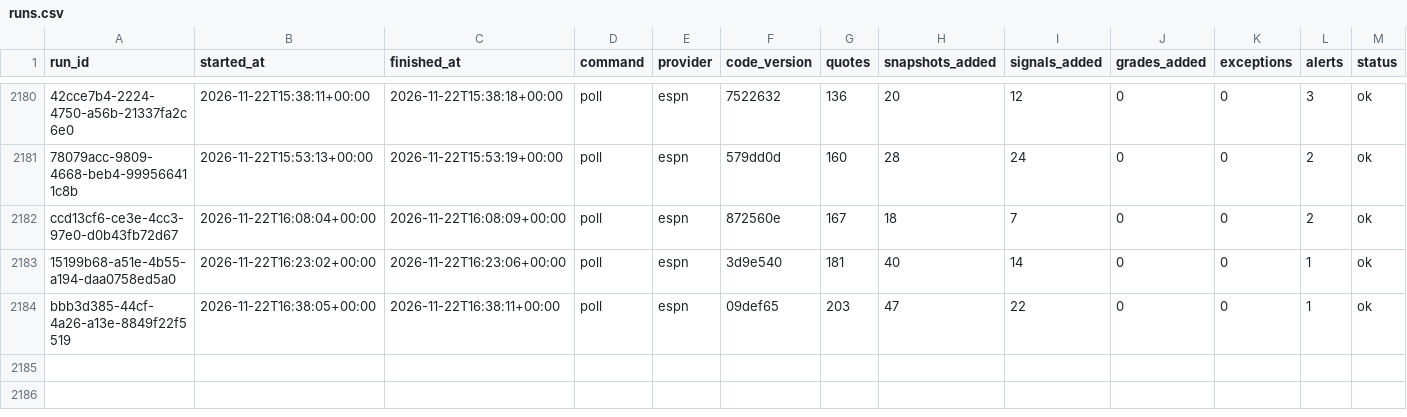
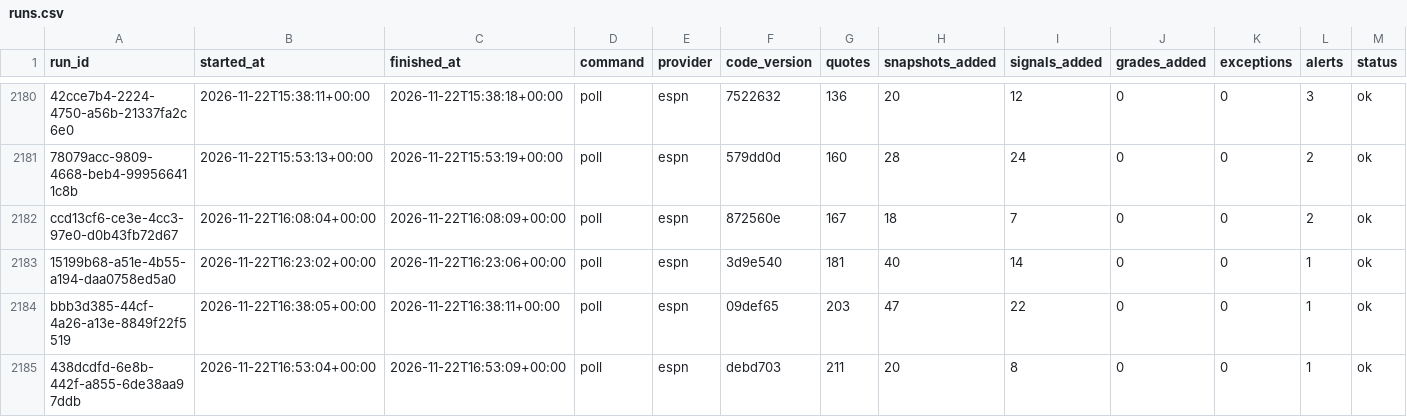
Before and after one commit to EdgeCash/Atlas, a CSV file: tracking/runs.csv, drawn as a sheet; only a part is shown, gaps mark what is left out; rows hold the shown columns only; the diff names each change by its address in the sheet, - before the commit and + after, or states it on an @@ line.

```diff
--- a/tracking/runs.csv
+++ b/tracking/runs.csv
+row 2185: 438dcdfd-6e8b-442f-a855-6de38aa97ddb | 2026-11-22T16:53:04+00:00 | 2026-11-22T16:53:09+00:00 | poll | espn | debd703 | 211 | 20 | 8 | 0 | 0 | 1 | ok
```
Also changed, not shown: tracking/card_grades.csv, tracking/games.csv, 12 other files.
